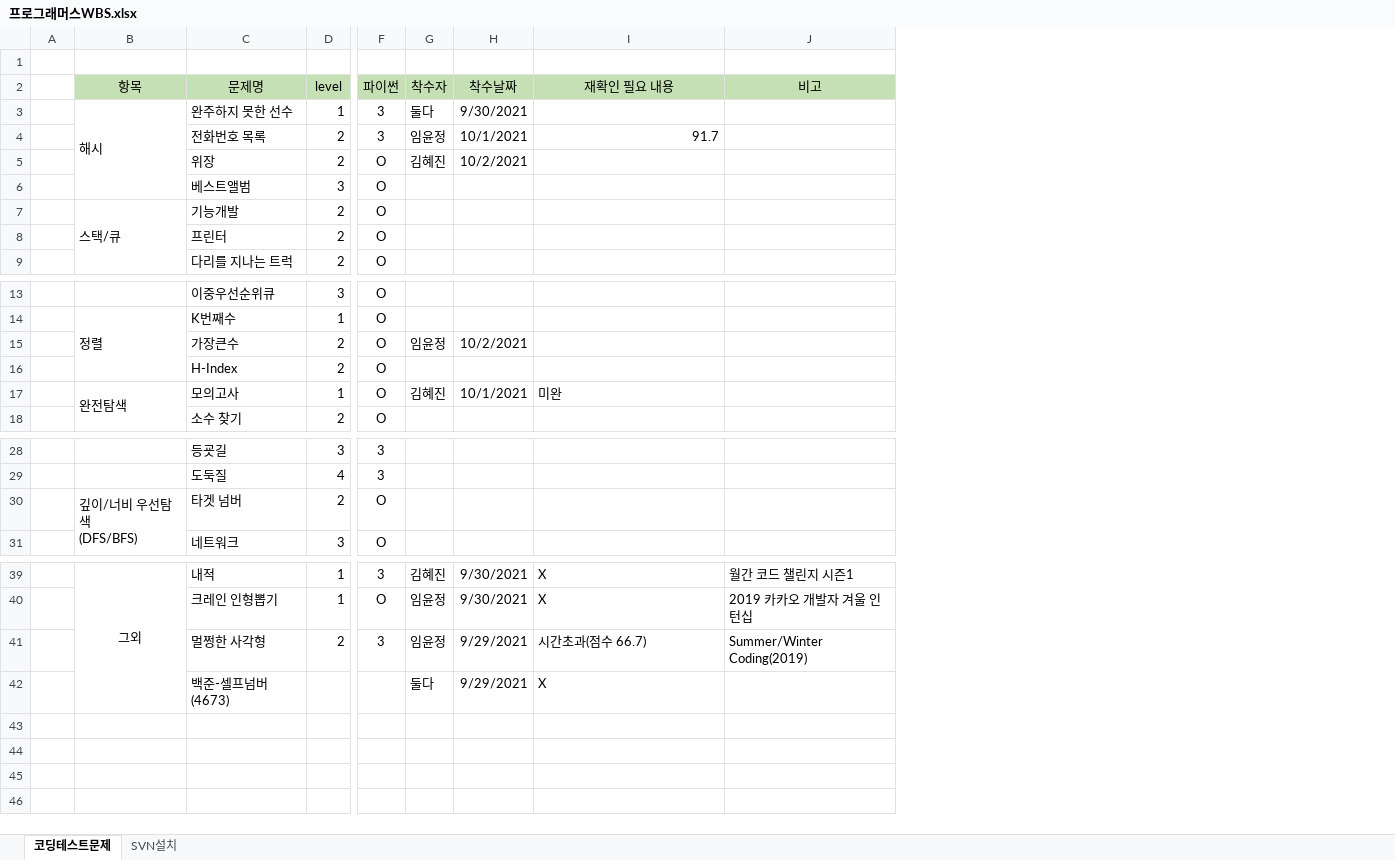
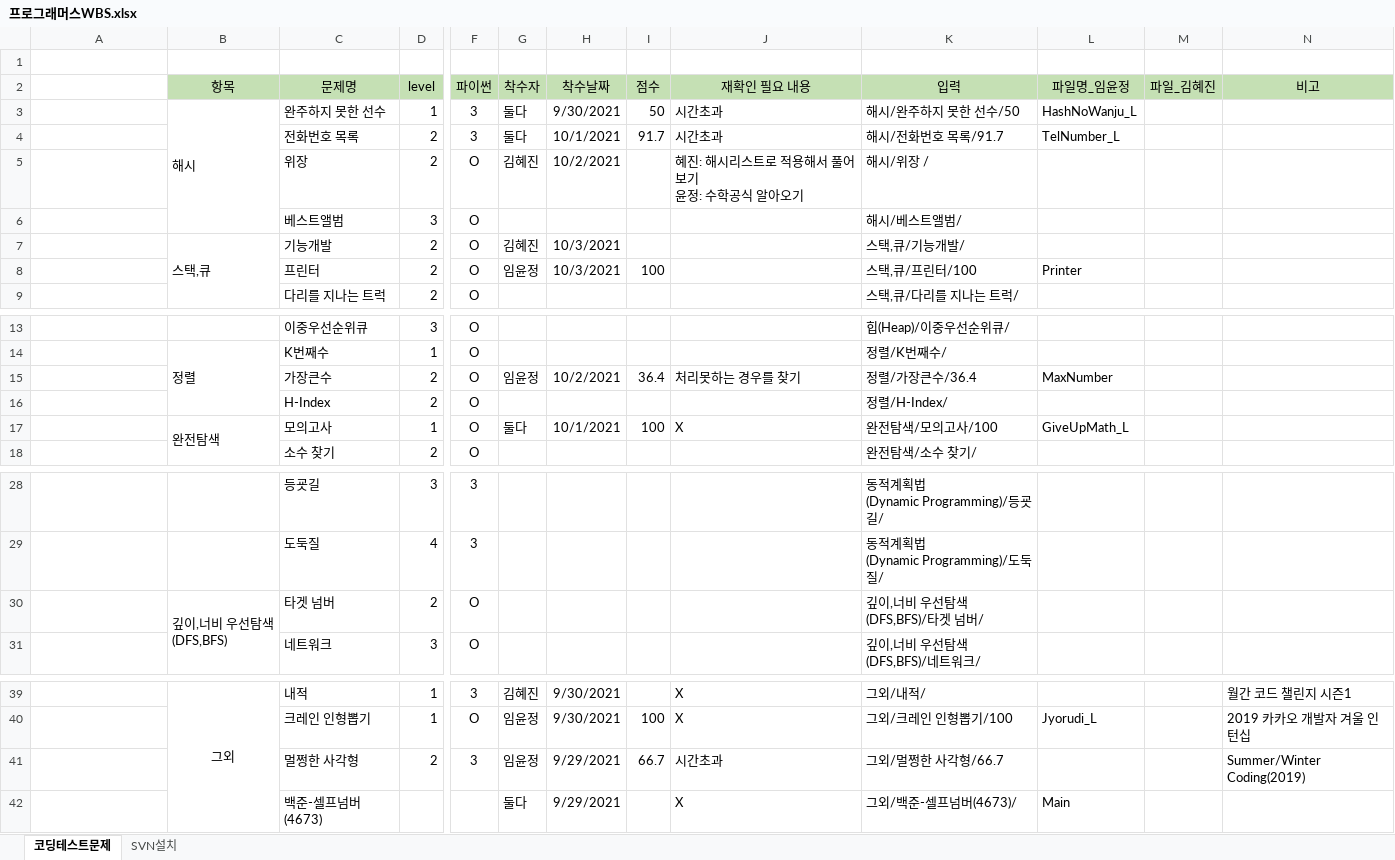
Before and after one commit to limeun6/codingtest, an Excel workbook: src/FileExcel/프로그래머스WBS.xlsx, sheet 코딩테스트문제, drawn as a sheet; only a part is shown, gaps mark what is left out; values as stored, in another font and other column widths than the file's, no borders; removed rows and columns are numbered as before the commit, all else as after; ↵ is a line break in a cell; the diff names each change by its address in the sheet, - before the commit and + after, or states it on an @@ line.

Commit message:
점수,메소드명,커밋메세지 추가

```diff
--- a/src/FileExcel/프로그래머스WBS.xlsx (sheet 코딩테스트문제)
+++ b/src/FileExcel/프로그래머스WBS.xlsx (sheet 코딩테스트문제)
-column A, empty
+column A, rows 3-9: 해시 | 해시 | 해시 | 해시 | 스택,큐 | 스택,큐 | 스택,큐; rows 13-18: 힙(Heap) | 정렬 | 정렬 | 정렬 | 완전탐색 | 완전탐색; rows 28-31: 동적계획법 ↵ (Dynamic Programming) | 동적계획법 ↵ (Dynamic Programming) | 깊이,너비 우선탐색 ↵ (DFS,BFS) | 깊이,너비 우선탐색 ↵ (DFS,BFS); rows 39-42: all 그외
+column I (점수), rows 3-8: 50 | 91.7 |  |  |  | 100; rows 15-17: 36.4 |  | 100; rows 40-41: 100 | 66.7
+column K (입력), rows 3-9: 해시/완주하지 못한 선수/50 | 해시/전화번호 목록/91.7 | 해시/위장 / | 해시/베스트앨범/ | 스택,큐/기능개발/ | 스택,큐/프린터/100 | 스택,큐/다리를 지나는 트럭/; rows 13-18: 힙(Heap)/이중우선순위큐/ | 정렬/K번째수/ | 정렬/가장큰수/36.4 | 정렬/H-Index/ | 완전탐색/모의고사/100 | 완전탐색/소수 찾기/; rows 28-31: 동적계획법 ↵ (Dynamic Programming)/등굣길/ | 동적계획법 ↵ (Dynamic Programming)/도둑질/ | 깊이,너비 우선탐색 ↵ (DFS,BFS)/타겟 넘버/ | 깊이,너비 우선탐색 ↵ (DFS,BFS)/네트워크/; rows 39-42: 그외/내적/ | 그외/크레인 인형뽑기/100 | 그외/멀쩡한 사각형/66.7 | 그외/백준-셀프넘버(4673)/
+column L (파일명_임윤정), rows 3-8: HashNoWanju_L | TelNumber_L |  |  |  | Printer; rows 15-17: MaxNumber |  | GiveUpMath_L; rows 40-42: Jyorudi_L |  | Main
+column M (파일_김혜진), empty
-J3 (재확인 필요 내용): (empty)
+J3 (재확인 필요 내용): 시간초과
-G4 (착수자): 임윤정
+G4 (착수자): 둘다
-J4 (재확인 필요 내용): 91.7
+J4 (재확인 필요 내용): 시간초과
-J5 (재확인 필요 내용): (empty)
+J5 (재확인 필요 내용): 혜진: 해시리스트로 적용해서 풀어보기 ↵ 윤정: 수학공식 알아오기
-B7 (항목): 스택/큐
+B7 (항목): 스택,큐
-G7 (착수자): (empty)
+G7 (착수자): 김혜진
-H7:H8 (착수날짜): (empty)
+H7:H8 (착수날짜): 10/3/2021
-G8 (착수자): (empty)
+G8 (착수자): 임윤정
-J15 (재확인 필요 내용): (empty)
+J15 (재확인 필요 내용): 처리못하는 경우를 찾기
-G17 (착수자): 김혜진
+G17 (착수자): 둘다
-J17 (재확인 필요 내용): 미완
+J17 (재확인 필요 내용): X
-B30 (항목): 깊이/너비 우선탐색 ↵ (DFS/BFS)
+B30 (항목): 깊이,너비 우선탐색 ↵ (DFS,BFS)
-J41 (재확인 필요 내용): 시간초과(점수 66.7)
+J41 (재확인 필요 내용): 시간초과
```
Also changed, not shown: sheet SVN설치.
